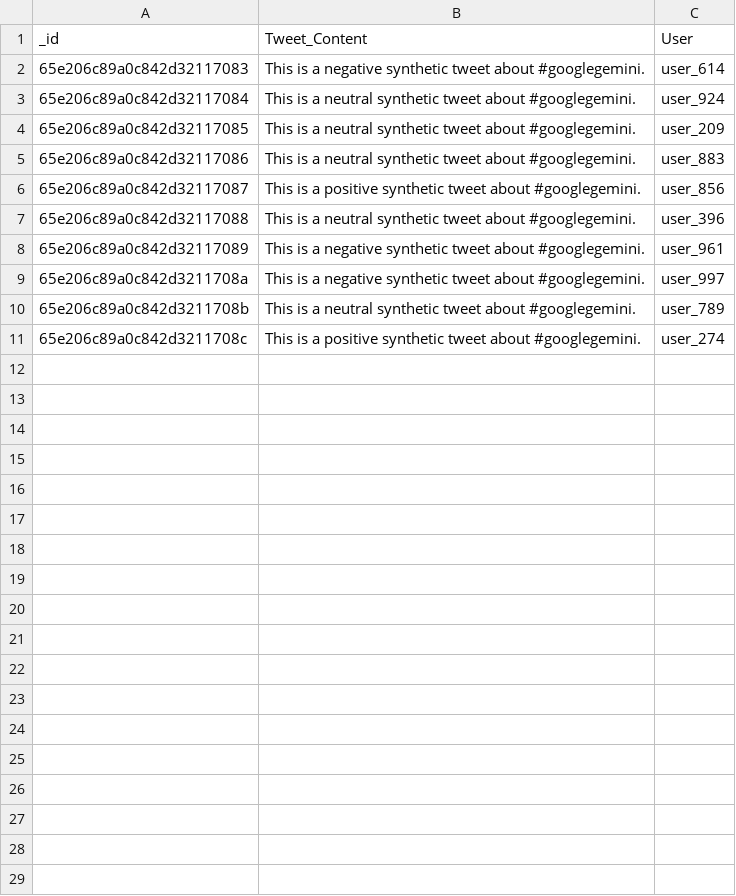
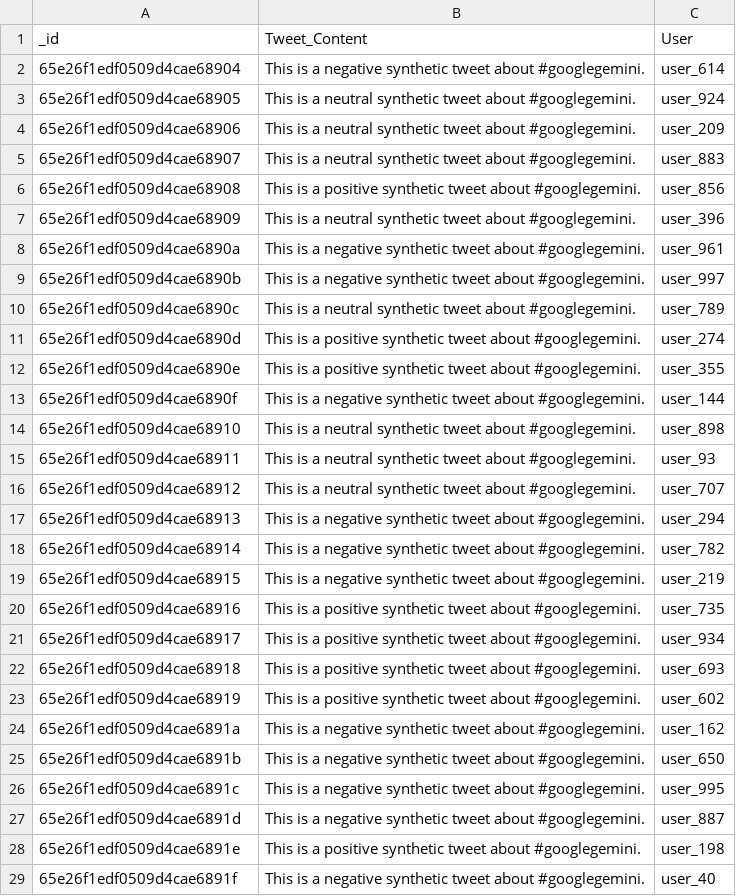
Before and after one commit to ankitmehani/Sentiment_Analysis_Google_Gemini, a CSV file: tweets_edit.csv, drawn as a sheet; only a part is shown; the diff covers the shown part only.

```diff
--- a/tweets_edit.csv
+++ b/tweets_edit.csv
@@ -1,11 +1,29 @@
 _id,Tweet_Content,User
-65e206c89a0c842d32117083,This is a negative synthetic tweet about #googlegemini.,user_614
-65e206c89a0c842d32117084,This is a neutral synthetic tweet about #googlegemini.,user_924
-65e206c89a0c842d32117085,This is a neutral synthetic tweet about #googlegemini.,user_209
-65e206c89a0c842d32117086,This is a neutral synthetic tweet about #googlegemini.,user_883
-65e206c89a0c842d32117087,This is a positive synthetic tweet about #googlegemini.,user_856
-65e206c89a0c842d32117088,This is a neutral synthetic tweet about #googlegemini.,user_396
-65e206c89a0c842d32117089,This is a negative synthetic tweet about #googlegemini.,user_961
-65e206c89a0c842d3211708a,This is a negative synthetic tweet about #googlegemini.,user_997
-65e206c89a0c842d3211708b,This is a neutral synthetic tweet about #googlegemini.,user_789
-65e206c89a0c842d3211708c,This is a positive synthetic tweet about #googlegemini.,user_274
+65e26f1edf0509d4cae68904,This is a negative synthetic tweet about #googlegemini.,user_614
+65e26f1edf0509d4cae68905,This is a neutral synthetic tweet about #googlegemini.,user_924
+65e26f1edf0509d4cae68906,This is a neutral synthetic tweet about #googlegemini.,user_209
+65e26f1edf0509d4cae68907,This is a neutral synthetic tweet about #googlegemini.,user_883
+65e26f1edf0509d4cae68908,This is a positive synthetic tweet about #googlegemini.,user_856
+65e26f1edf0509d4cae68909,This is a neutral synthetic tweet about #googlegemini.,user_396
+65e26f1edf0509d4cae6890a,This is a negative synthetic tweet about #googlegemini.,user_961
+65e26f1edf0509d4cae6890b,This is a negative synthetic tweet about #googlegemini.,user_997
+65e26f1edf0509d4cae6890c,This is a neutral synthetic tweet about #googlegemini.,user_789
+65e26f1edf0509d4cae6890d,This is a positive synthetic tweet about #googlegemini.,user_274
+65e26f1edf0509d4cae6890e,This is a positive synthetic tweet about #googlegemini.,user_355
+65e26f1edf0509d4cae6890f,This is a negative synthetic tweet about #googlegemini.,user_144
+65e26f1edf0509d4cae68910,This is a neutral synthetic tweet about #googlegemini.,user_898
+65e26f1edf0509d4cae68911,This is a neutral synthetic tweet about #googlegemini.,user_93
+65e26f1edf0509d4cae68912,This is a neutral synthetic tweet about #googlegemini.,user_707
+65e26f1edf0509d4cae68913,This is a negative synthetic tweet about #googlegemini.,user_294
+65e26f1edf0509d4cae68914,This is a negative synthetic tweet about #googlegemini.,user_782
+65e26f1edf0509d4cae68915,This is a negative synthetic tweet about #googlegemini.,user_219
+65e26f1edf0509d4cae68916,This is a positive synthetic tweet about #googlegemini.,user_735
+65e26f1edf0509d4cae68917,This is a positive synthetic tweet about #googlegemini.,user_934
+65e26f1edf0509d4cae68918,This is a positive synthetic tweet about #googlegemini.,user_693
+65e26f1edf0509d4cae68919,This is a positive synthetic tweet about #googlegemini.,user_602
+65e26f1edf0509d4cae6891a,This is a negative synthetic tweet about #googlegemini.,user_162
+65e26f1edf0509d4cae6891b,This is a negative synthetic tweet about #googlegemini.,user_650
+65e26f1edf0509d4cae6891c,This is a negative synthetic tweet about #googlegemini.,user_995
+65e26f1edf0509d4cae6891d,This is a negative synthetic tweet about #googlegemini.,user_887
+65e26f1edf0509d4cae6891e,This is a positive synthetic tweet about #googlegemini.,user_198
+65e26f1edf0509d4cae6891f,This is a negative synthetic tweet about #googlegemini.,user_40
```
Also changed, not shown: 32 added rows elsewhere in this file, combined_data.csv, newsarticles_edit.csv, 4 other files.
